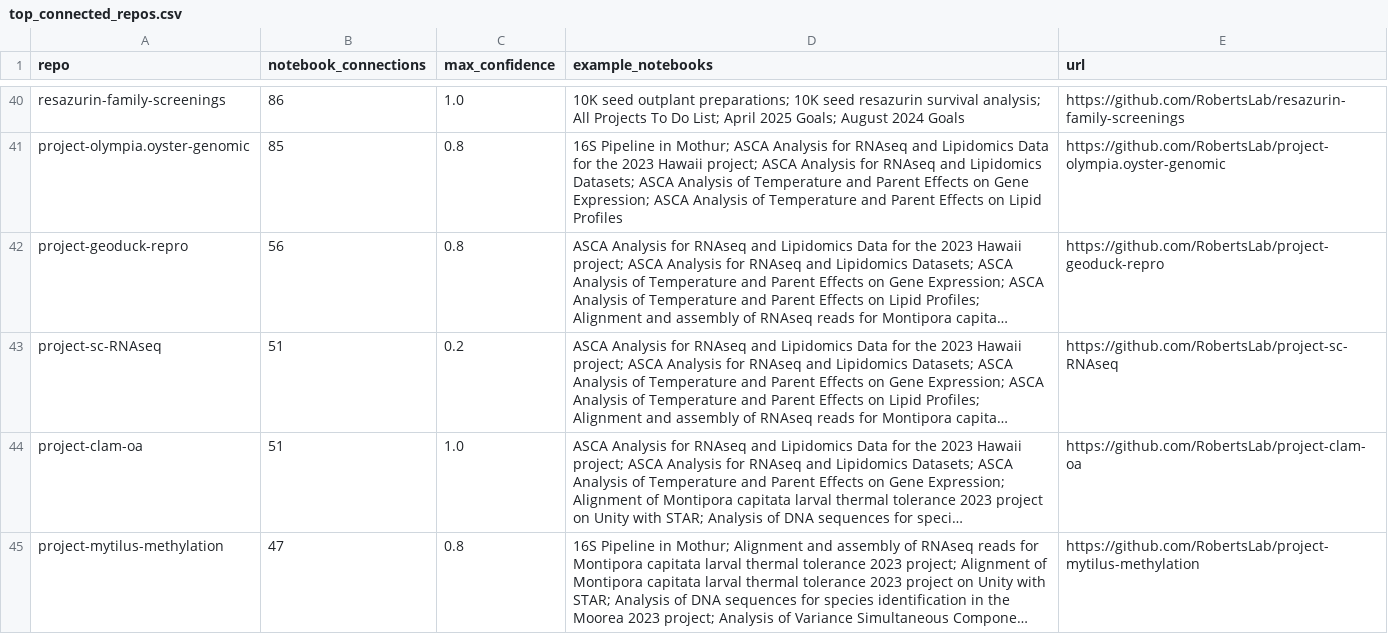
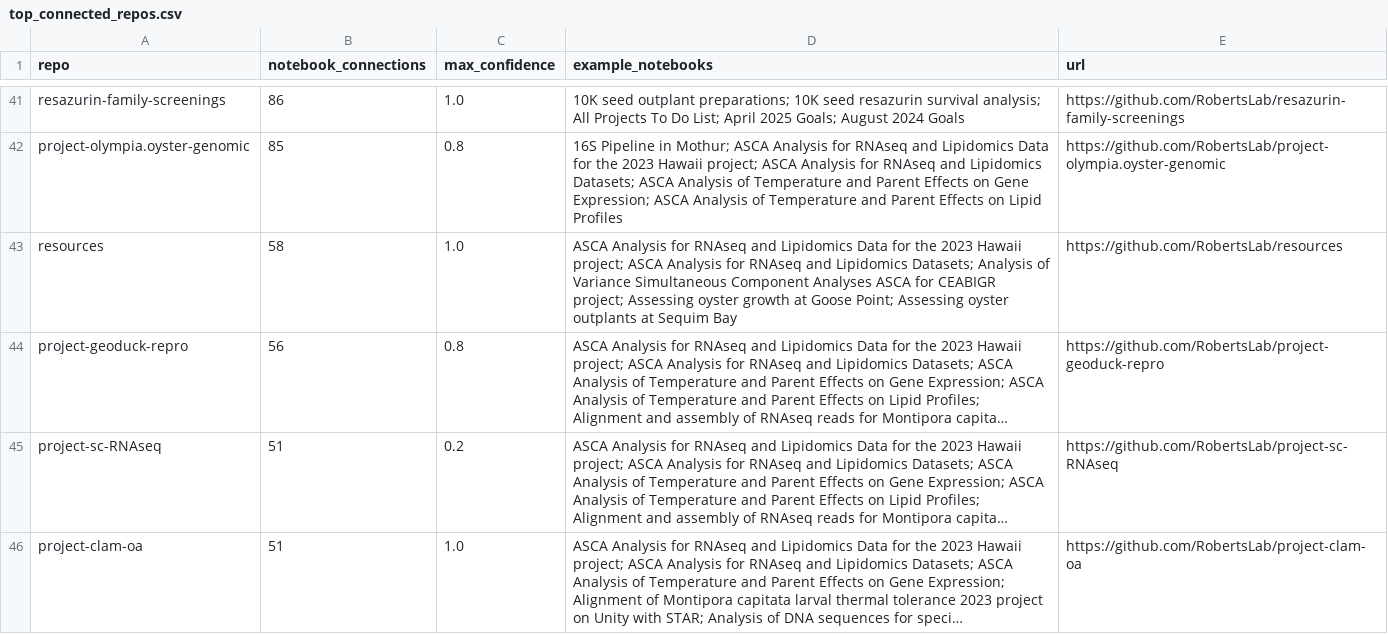
Before and after one commit to RobertsLab/lab-connector, a CSV file: outputs/top_connected_repos.csv, drawn as a sheet; only a part is shown, gaps mark what is left out; the shorter side is filled out with more unchanged rows; long unchanged cells end in …; the diff covers the shown part only; the diff names each change by its address in the sheet, - before the commit and + after, or states it on an @@ line.

```diff
--- a/outputs/top_connected_repos.csv
+++ b/outputs/top_connected_repos.csv
+row 43: resources | 58 | 1.0 | ASCA Analysis for RNAseq and Lipidomics Data for the 2023 Hawaii project; ASCA Analysis for RNAseq and Lipidomics Datasets; Analysis of Variance Simultaneous Component Analyses ASCA for CEABIGR project; Assessing oyster growth at Goose Point; Assessing oyster outplants at Sequim Bay | https://github.com/RobertsLab/resources
```
Also changed, not shown: 2 added rows, 1 removed row, 10 moved rows and 1 edited cell elsewhere in this file, data/nodes.csv, outputs/top_connected_notebooks.csv, 9 other files.
